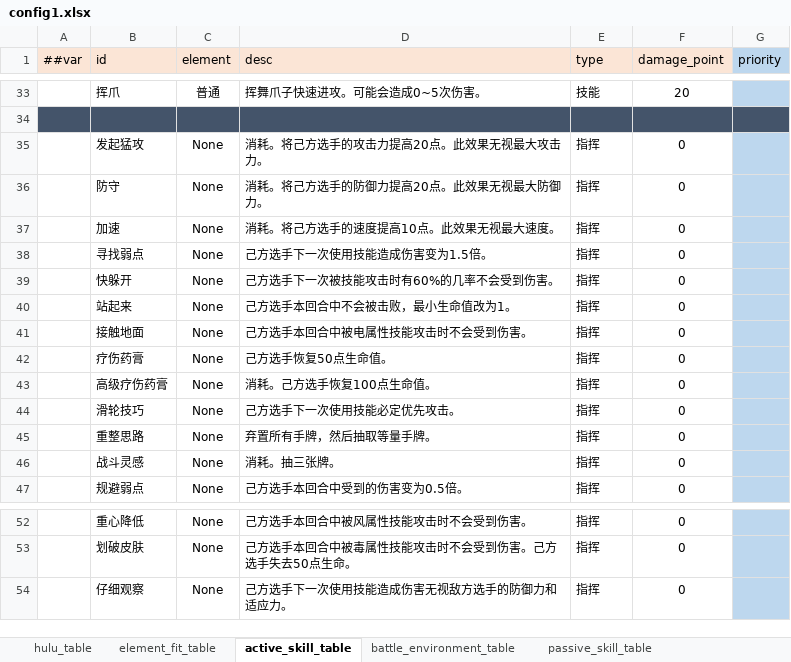
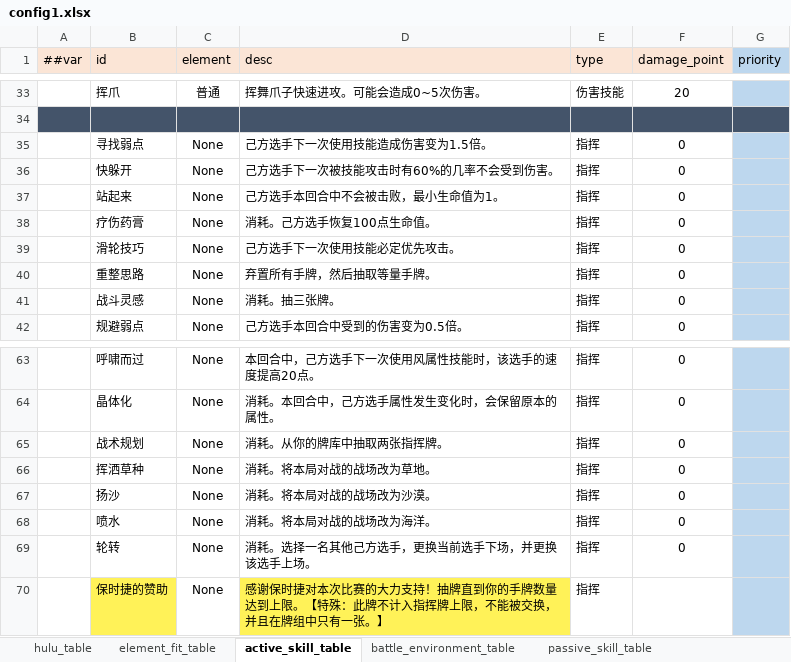
Before and after one commit to Unity-Devlop/BooomJam2024, an Excel workbook: Excels/Datas/config1.xlsx, sheet active_skill_table, drawn as a sheet; only a part is shown, gaps mark what is left out; values as stored, in another font and other column widths than the file's, no borders; removed rows and columns are numbered as before the commit, all else as after; the diff covers the shown part only; the diff names each change by its address in the sheet, - before the commit and + after, or states it on an @@ line.

```diff
--- a/Excels/Datas/config1.xlsx (sheet active_skill_table)
+++ b/Excels/Datas/config1.xlsx (sheet active_skill_table)
-E33 (type): 技能
+E33 (type): 伤害技能
-row 35:  | 发起猛攻 | None | 消耗。将己方选手的攻击力提高20点。此效果无视最大攻击力。 | 指挥 | 0
-row 36:  | 防守 | None | 消耗。将己方选手的防御力提高20点。此效果无视最大防御力。 | 指挥 | 0
-row 37:  | 加速 | None | 消耗。将己方选手的速度提高10点。此效果无视最大速度。 | 指挥 | 0
-D37 (desc): 己方选手本回合中不会被击败，最小生命值改为1。
+D37 (desc): 己方选手本回合中不会被击败，最小生命值为1。
-row 41:  | 接触地面 | None | 己方选手本回合中被电属性技能攻击时不会受到伤害。 | 指挥 | 0
-D38 (desc): 己方选手恢复50点生命值。
+D38 (desc): 消耗。己方选手恢复100点生命值。
-row 43:  | 高级疗伤药膏 | None | 消耗。己方选手恢复100点生命值。 | 指挥 | 0
-B63 (id): 重心降低
+B63 (id): 呼啸而过
-D63 (desc): 己方选手本回合中被风属性技能攻击时不会受到伤害。
+D63 (desc): 本回合中，己方选手下一次使用风属性技能时，该选手的速度提高20点。
-B64 (id): 划破皮肤
+B64 (id): 晶体化
-D64 (desc): 己方选手本回合中被毒属性技能攻击时不会受到伤害。己方选手失去50点生命。
+D64 (desc): 消耗。本回合中，己方选手属性发生变化时，会保留原本的属性。
+row 65:  | 战术规划 | None | 消耗。从你的牌库中抽取两张指挥牌。 | 指挥 | 0
+row 66:  | 挥洒草种 | None | 消耗。将本局对战的战场改为草地。 | 指挥 | 0
+row 67:  | 扬沙 | None | 消耗。将本局对战的战场改为沙漠。 | 指挥 | 0
+row 68:  | 喷水 | None | 消耗。将本局对战的战场改为海洋。 | 指挥 | 0
-B69 (id): 仔细观察
+B69 (id): 轮转
-D69 (desc): 己方选手下一次使用技能造成伤害无视敌方选手的防御力和适应力。
+D69 (desc): 消耗。选择一名其他己方选手，更换当前选手下场，并更换该选手上场。
+row 70:  | 保时捷的赞助 | None | 感谢保时捷对本次比赛的大力支持！抽牌直到你的手牌数量达到上限。【特殊：此牌不计入指挥牌上限，不能被交换，并且在牌组中只有一张。】 | 指挥
```
Also changed, not shown: 16 added rows and 33 edited cells elsewhere in this sheet, Excels/Datas/__enums__.xlsx, 7 other files.
